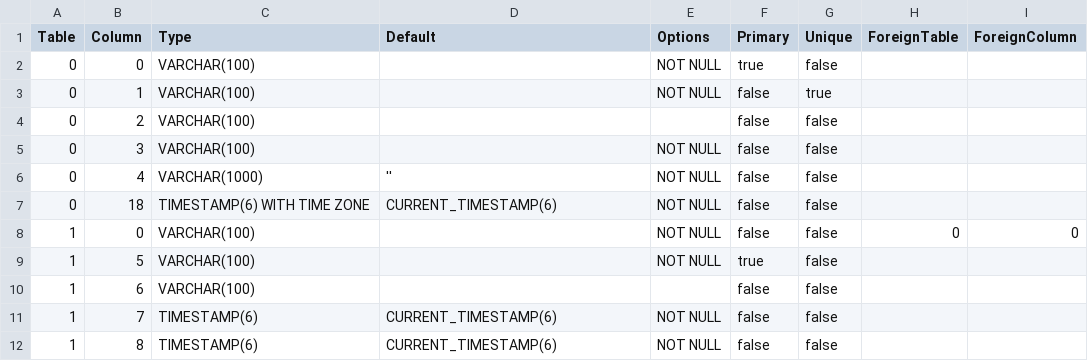
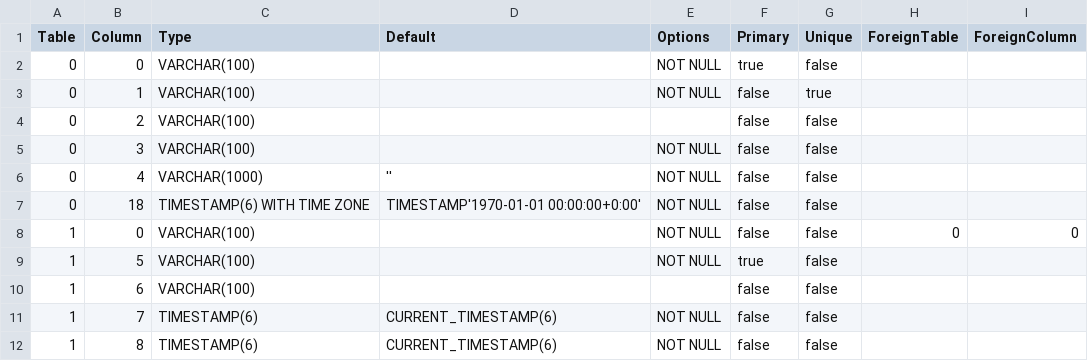
Before and after one commit to prrvchr/dDriveOOo, a CSV file: uno/lib/uno/ucb/hsqldb/TableColumn.csv, drawn as a sheet; only a part is shown.

```diff
--- a/uno/lib/uno/ucb/hsqldb/TableColumn.csv
+++ b/uno/lib/uno/ucb/hsqldb/TableColumn.csv
@@ -6,3 +6,3 @@ Table|Column|Type|Default|Options|Primary|Unique|ForeignTable|ForeignColumn
 0|4|VARCHAR(1000)|''|NOT NULL|false|false||
-0|18|TIMESTAMP(6) WITH TIME ZONE|CURRENT_TIMESTAMP(6)|NOT NULL|false|false||
+0|18|TIMESTAMP(6) WITH TIME ZONE|TIMESTAMP'1970-01-01 00:00:00+0:00'|NOT NULL|false|false||
 1|0|VARCHAR(100)||NOT NULL|false|false|0|0
```
Also changed, not shown: 51 other files.
